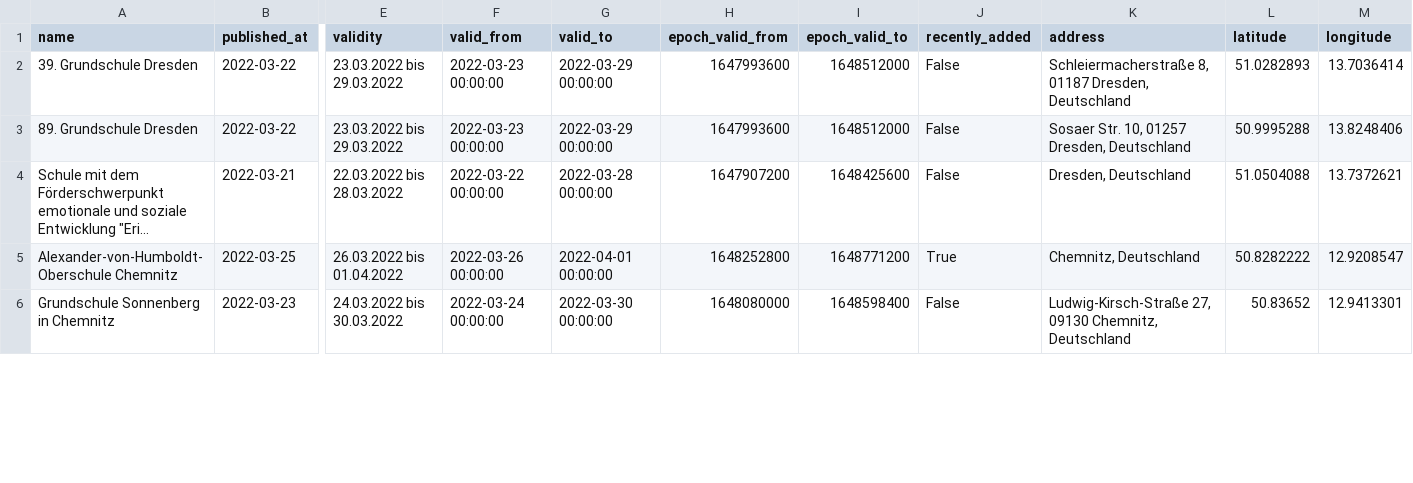
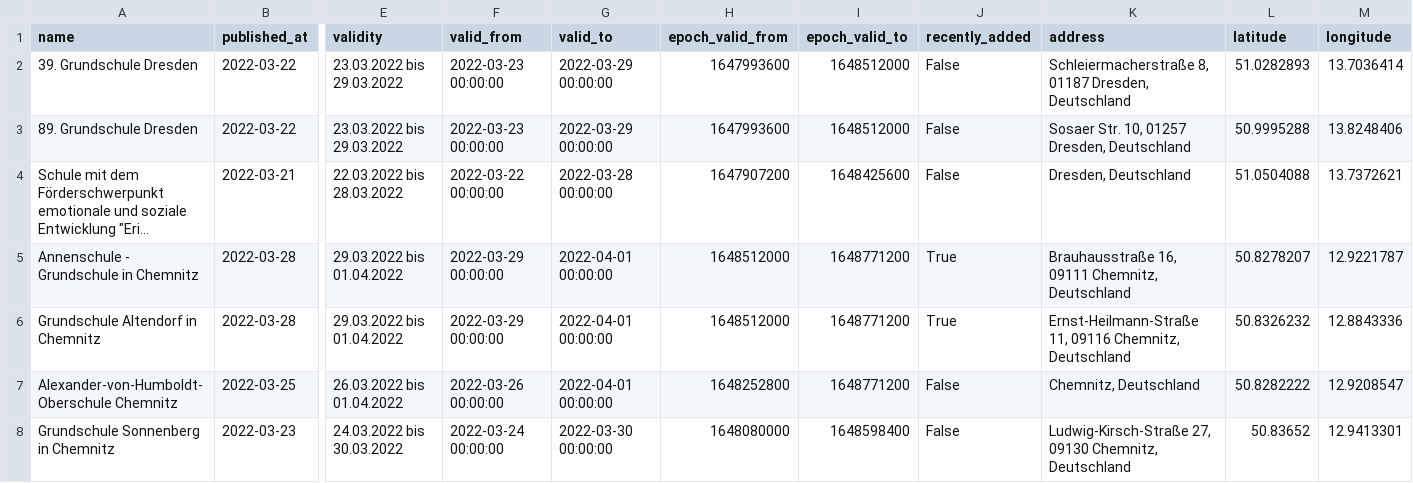
Before and after one commit to jezdez/snsz, a CSV file: data/schools.csv, drawn as a sheet; only a part is shown, gaps mark what is left out; long unchanged cells end in …; addresses are those after the commit; rows hold the shown columns only; the diff covers the shown part only; the diff names each change by its address in the sheet, - before the commit and + after, or states it on an @@ line.

```diff
--- a/data/schools.csv
+++ b/data/schools.csv
+row 5: Annenschule - Grundschule in Chemnitz | 2022-03-28 | 29.03.2022 bis 01.04.2022 | 2022-03-29 00:00:00 | 2022-04-01 00:00:00 | 1648512000 | 1648771200 | True | Brauhausstraße 16, 09111 Chemnitz, Deutschland | 50.8278207 | 12.9221787
+row 6: Grundschule Altendorf in Chemnitz | 2022-03-28 | 29.03.2022 bis 01.04.2022 | 2022-03-29 00:00:00 | 2022-04-01 00:00:00 | 1648512000 | 1648771200 | True | Ernst-Heilmann-Straße 11, 09116 Chemnitz, Deutschland | 50.8326232 | 12.8843336
-J7 (recently_added): True
+J7 (recently_added): False
```
Also changed, not shown: 2 added rows and 2 edited cells elsewhere in this file, 4 other files.
